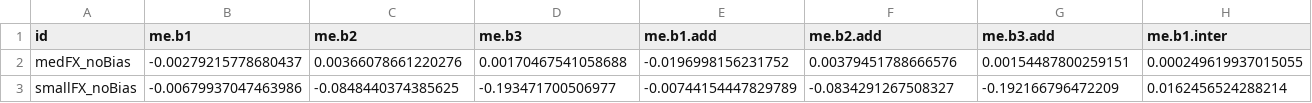
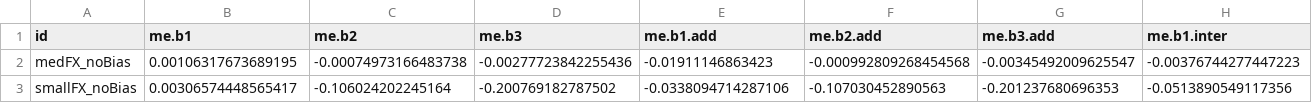
Before and after one commit to Joe-Hilgard/meta-mod-bias, a CSV file: final_output.csv, drawn as a sheet; only a part is shown; the diff covers the shown part only; the diff names each change by its address in the sheet, - before the commit and + after, or states it on an @@ line.

Commit message:
markdown for analysis output
Trying to get it to stop having errors

```diff
--- a/final_output.csv
+++ b/final_output.csv
-B2 (me.b1): -0.00279215778680437
+B2 (me.b1): 0.00106317673689195
-C2 (me.b2): 0.00366078661220276
+C2 (me.b2): -0.00074973166483738
-D2 (me.b3): 0.00170467541058688
+D2 (me.b3): -0.00277723842255436
-E2 (me.b1.add): -0.0196998156231752
+E2 (me.b1.add): -0.01911146863423
-F2 (me.b2.add): 0.00379451788666576
+F2 (me.b2.add): -0.000992809268454568
-G2 (me.b3.add): 0.00154487800259151
+G2 (me.b3.add): -0.00345492009625547
-H2 (me.b1.inter): 0.000249619937015055
+H2 (me.b1.inter): -0.00376744277447223
-B3 (me.b1): -0.00679937047463986
+B3 (me.b1): 0.00306574448565417
-C3 (me.b2): -0.0848440374385625
+C3 (me.b2): -0.106024202245164
-D3 (me.b3): -0.193471700506977
+D3 (me.b3): -0.200769182787502
-E3 (me.b1.add): -0.00744154447829789
+E3 (me.b1.add): -0.0338094714287106
-F3 (me.b2.add): -0.0834291267508327
+F3 (me.b2.add): -0.107030452890563
-G3 (me.b3.add): -0.192166796472209
+G3 (me.b3.add): -0.201237680696353
-H3 (me.b1.inter): 0.0162456524288214
+H3 (me.b1.inter): -0.0513890549117356
```
Also changed, not shown: 60 edited cells elsewhere in this file, 12 other files.
